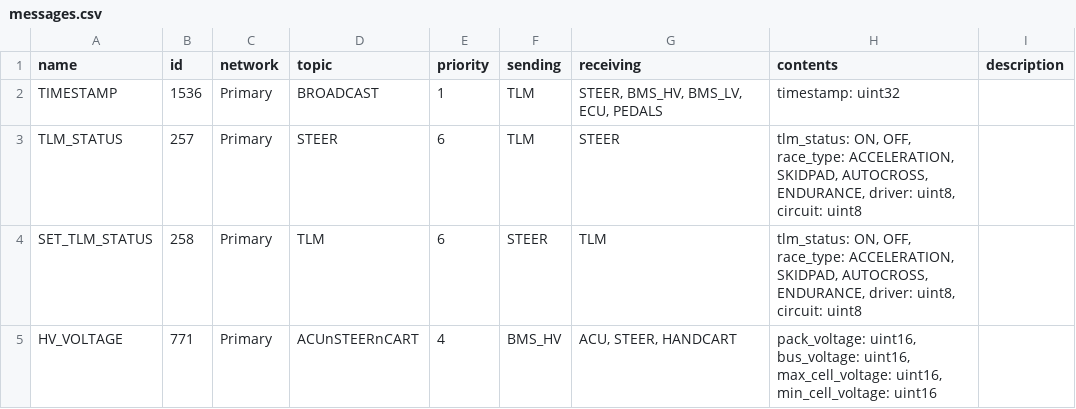
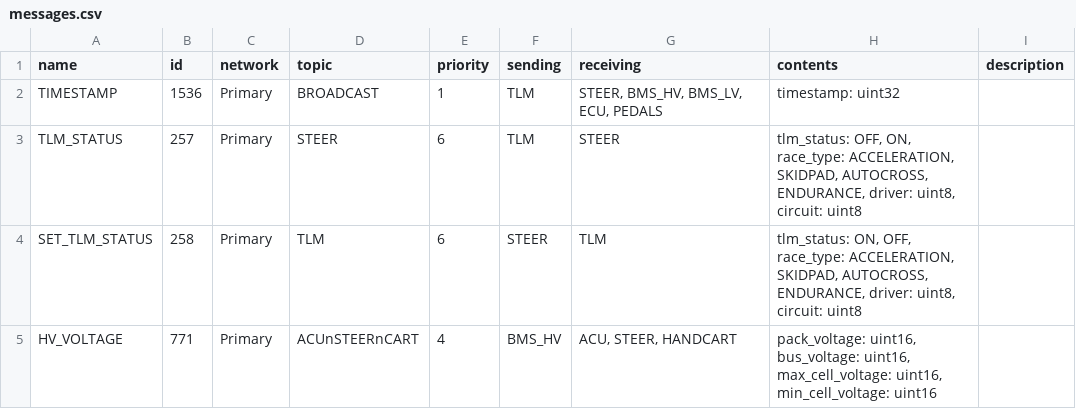
Before and after one commit to zabealbe/can-cicd, a CSV file: sheet_generator/messages.csv, drawn as a sheet; only a part is shown.

Commit message:
Automatically generated files

```diff
--- a/sheet_generator/messages.csv
+++ b/sheet_generator/messages.csv
@@ -2,3 +2,3 @@ name,id,network,topic,priority,sending,receiving,contents,description
 TIMESTAMP,1536,Primary,BROADCAST,1,TLM,"STEER, BMS_HV, BMS_LV, ECU, PEDALS",timestamp: uint32,
-TLM_STATUS,257,Primary,STEER,6,TLM,STEER,"tlm_status: ON, OFF, race_type: ACCELERATION, SKIDPAD, AUTOCROSS, ENDURANCE, driver: uint8, circuit: uint8",
+TLM_STATUS,257,Primary,STEER,6,TLM,STEER,"tlm_status: OFF, ON, race_type: ACCELERATION, SKIDPAD, AUTOCROSS, ENDURANCE, driver: uint8, circuit: uint8",
 SET_TLM_STATUS,258,Primary,TLM,6,STEER,TLM,"tlm_status: ON, OFF, race_type: ACCELERATION, SKIDPAD, AUTOCROSS, ENDURANCE, driver: uint8, circuit: uint8",
```
